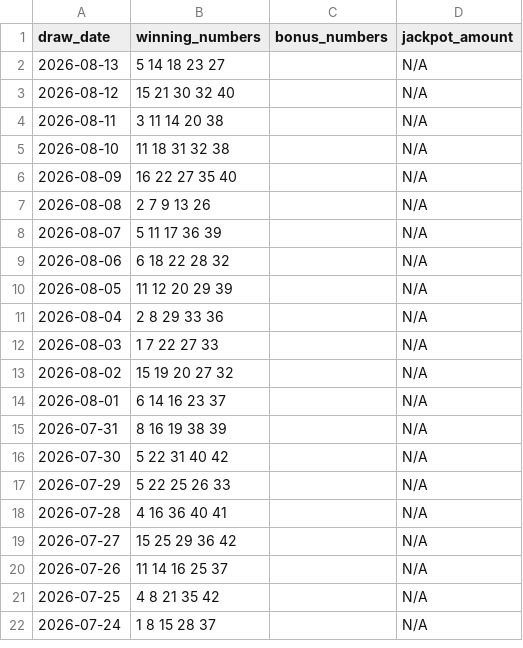
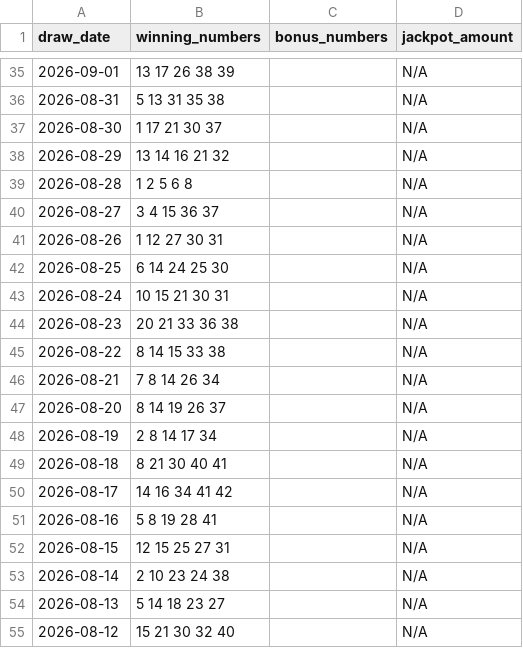
Before and after one commit to laminedo/lottery-dashboard, a CSV file: hit5_history.csv, drawn as a sheet; only a part is shown, gaps mark what is left out; the shorter side is filled out with more unchanged rows; the diff covers the shown part only; the diff names each change by its address in the sheet, - before the commit and + after, or states it on an @@ line.

```diff
--- a/hit5_history.csv
+++ b/hit5_history.csv
+row 35: 2026-09-01 | 13 17 26 38 39 |  | N/A
+row 36: 2026-08-31 | 5 13 31 35 38 |  | N/A
+row 37: 2026-08-30 | 1 17 21 30 37 |  | N/A
+row 38: 2026-08-29 | 13 14 16 21 32 |  | N/A
+row 39: 2026-08-28 | 1 2 5 6 8 |  | N/A
+row 40: 2026-08-27 | 3 4 15 36 37 |  | N/A
+row 41: 2026-08-26 | 1 12 27 30 31 |  | N/A
+row 42: 2026-08-25 | 6 14 24 25 30 |  | N/A
+row 43: 2026-08-24 | 10 15 21 30 31 |  | N/A
+row 44: 2026-08-23 | 20 21 33 36 38 |  | N/A
+row 45: 2026-08-22 | 8 14 15 33 38 |  | N/A
+row 46: 2026-08-21 | 7 8 14 26 34 |  | N/A
+row 47: 2026-08-20 | 8 14 19 26 37 |  | N/A
+row 48: 2026-08-19 | 2 8 14 17 34 |  | N/A
+row 49: 2026-08-18 | 8 21 30 40 41 |  | N/A
+row 50: 2026-08-17 | 14 16 34 41 42 |  | N/A
+row 51: 2026-08-16 | 5 8 19 28 41 |  | N/A
+row 52: 2026-08-15 | 12 15 25 27 31 |  | N/A
+row 53: 2026-08-14 | 2 10 23 24 38 |  | N/A
```
Also changed, not shown: 33 added rows elsewhere in this file, powerball_history.csv, walotto_history.csv, 10 other files.
